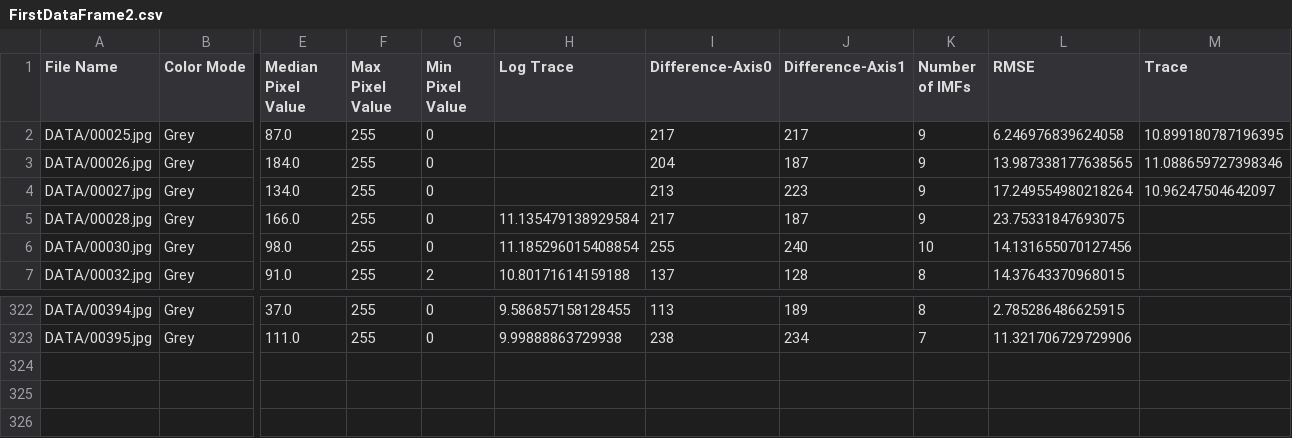
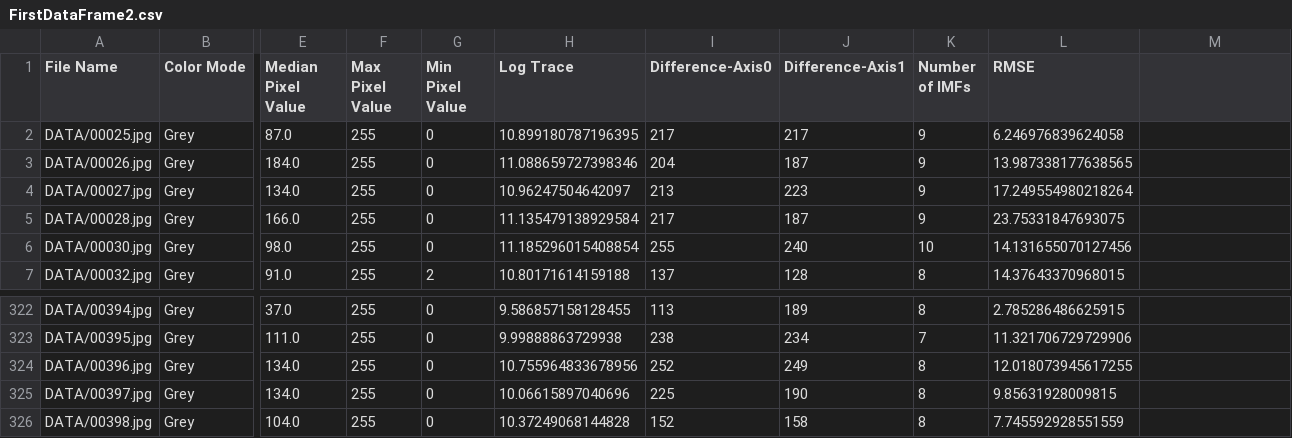
Before and after one commit to Matt88Ac/Hilbert-Huang-Transform-Super-Resolution, a CSV file: FirstDataFrame2.csv, drawn as a sheet; only a part is shown, gaps mark what is left out; rows hold the shown columns only; the diff names each change by its address in the sheet, - before the commit and + after, or states it on an @@ line.

Commit message:
Update FirstDataFrame2.csv

```diff
--- a/FirstDataFrame2.csv
+++ b/FirstDataFrame2.csv
-M1: Trace
+M1: (empty)
-H2 (Log Trace): (empty)
+H2 (Log Trace): 10.899180787196395
-M2: 10.899180787196395
+M2: (empty)
-H3 (Log Trace): (empty)
+H3 (Log Trace): 11.088659727398346
-M3: 11.088659727398346
+M3: (empty)
-H4 (Log Trace): (empty)
+H4 (Log Trace): 10.96247504642097
-M4: 10.96247504642097
+M4: (empty)
+row 324: DATA/00396.jpg | Grey | 134.0 | 255 | 0 | 10.755964833678956 | 252 | 249 | 8 | 12.018073945617255
+row 325: DATA/00397.jpg | Grey | 134.0 | 255 | 0 | 10.06615897040696 | 225 | 190 | 8 | 9.85631928009815
+row 326: DATA/00398.jpg | Grey | 104.0 | 255 | 0 | 10.37249068144828 | 152 | 158 | 8 | 7.745592928551559
```
